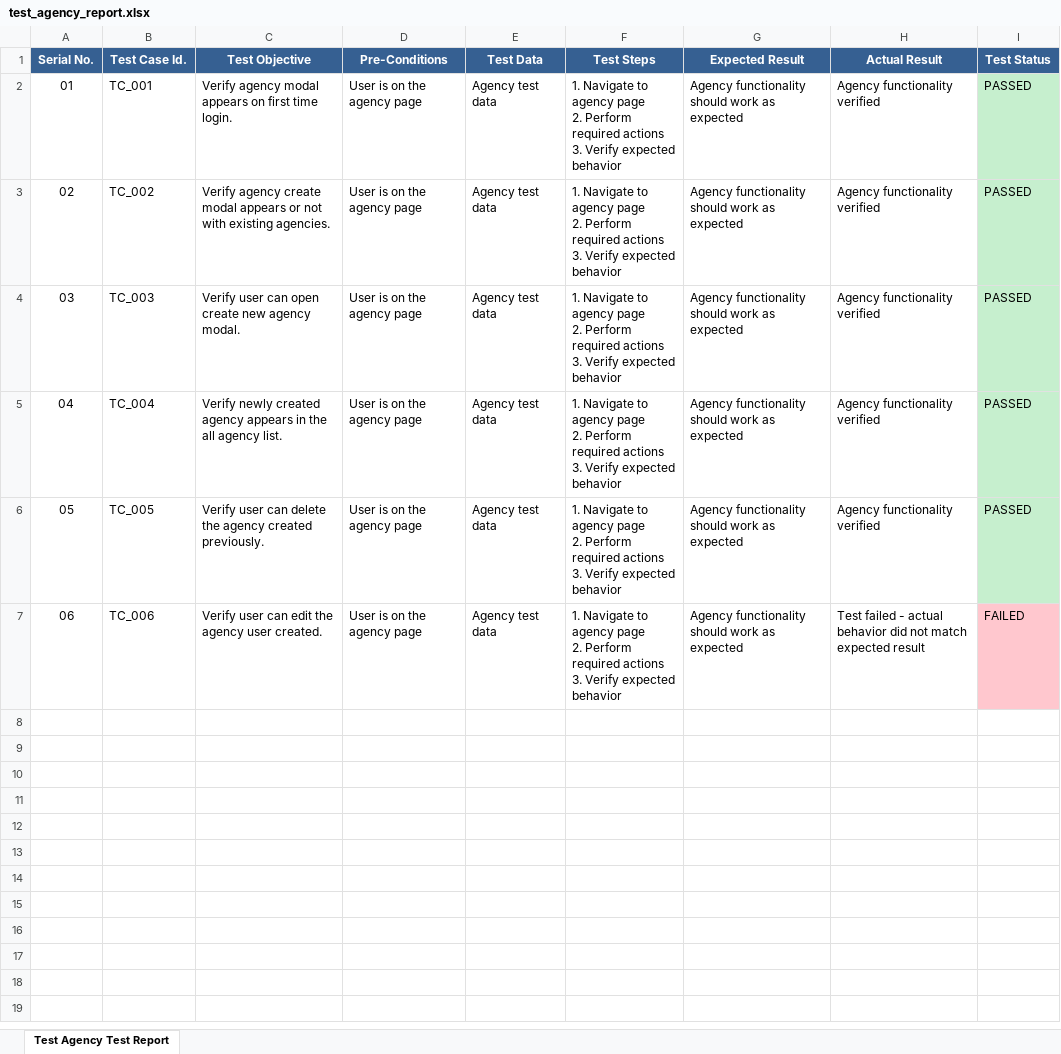
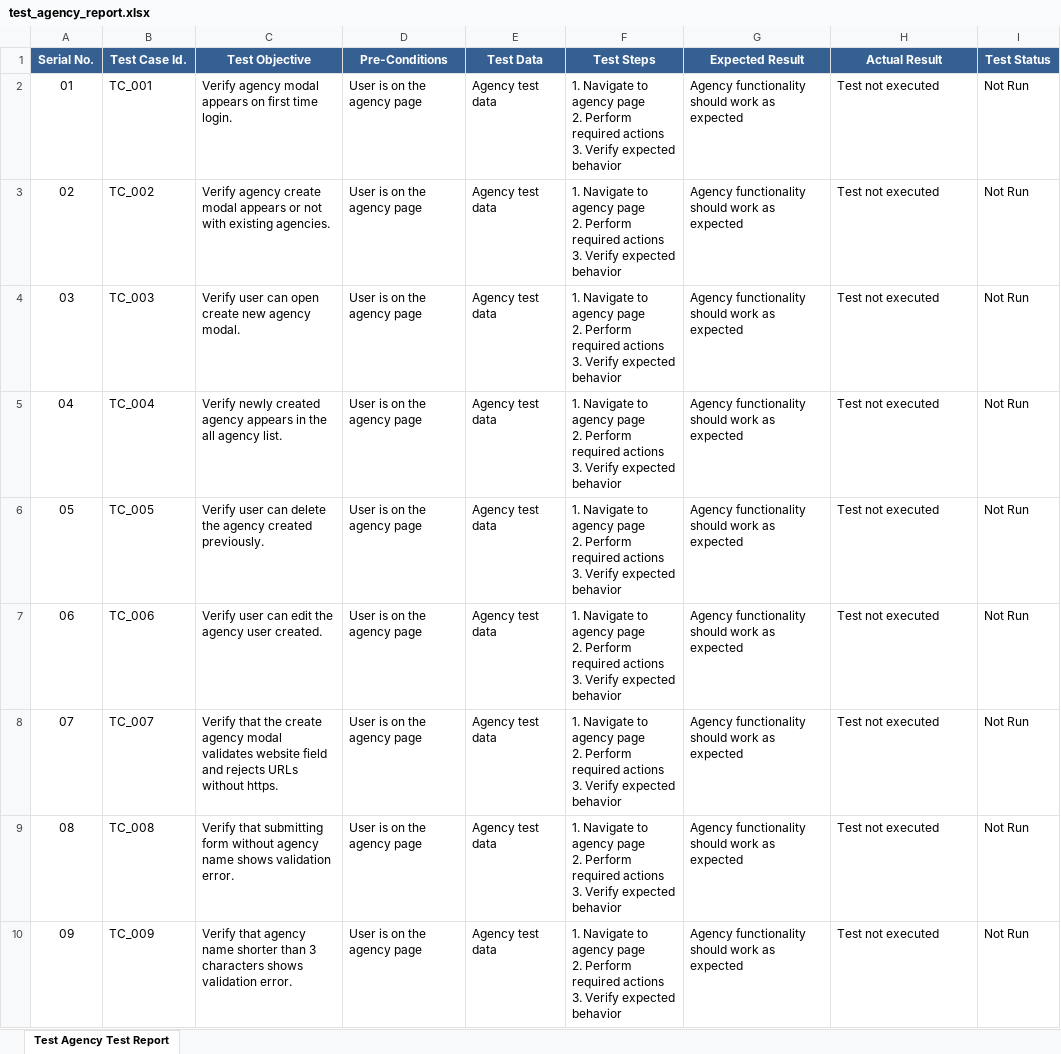
Before and after one commit to foyezkabir/Playwright_practice_project, an Excel workbook: reports/test_agency_report.xlsx, sheet Test Agency Test Report, drawn as a sheet; only a part is shown; values as stored, in another font and other column widths than the file's, no borders; ↵ is a line break in a cell; the diff covers the shown part only; the diff names each change by its address in the sheet, - before the commit and + after, or states it on an @@ line.

Commit message:
wrote more test cases for agency module and updated the instructions.md file

```diff
--- a/reports/test_agency_report.xlsx (sheet Test Agency Test Report)
+++ b/reports/test_agency_report.xlsx (sheet Test Agency Test Report)
-H2:H6 (Actual Result): Agency functionality verified
+H2:H6 (Actual Result): Test not executed
-I2:I6 (Test Status): PASSED
+I2:I6 (Test Status): Not Run
-I2:I6 fill: #C6EFCE
+I2:I6 fill: none
-H7 (Actual Result): Test failed - actual behavior did not match expected result
+H7 (Actual Result): Test not executed
-I7 (Test Status): FAILED
+I7 (Test Status): Not Run
-I7 fill: #FFC7CE
+I7 fill: none
+row 8: 07 | TC_007 | Verify that the create agency modal validates website field and rejects URLs without https. | User is on the agency page | Agency test data | 1. Navigate to agency page ↵ 2. Perform required actions ↵ 3. Verify expected behavior | Agency functionality should work as expected | Test not executed | Not Run
+row 9: 08 | TC_008 | Verify that submitting form without agency name shows validation error. | User is on the agency page | Agency test data | 1. Navigate to agency page ↵ 2. Perform required actions ↵ 3. Verify expected behavior | Agency functionality should work as expected | Test not executed | Not Run
+row 10: 09 | TC_009 | Verify that agency name shorter than 3 characters shows validation error. | User is on the agency page | Agency test data | 1. Navigate to agency page ↵ 2. Perform required actions ↵ 3. Verify expected behavior | Agency functionality should work as expected | Test not executed | Not Run
```
Also changed, not shown: 8 added rows elsewhere in this sheet, 10 other files.
